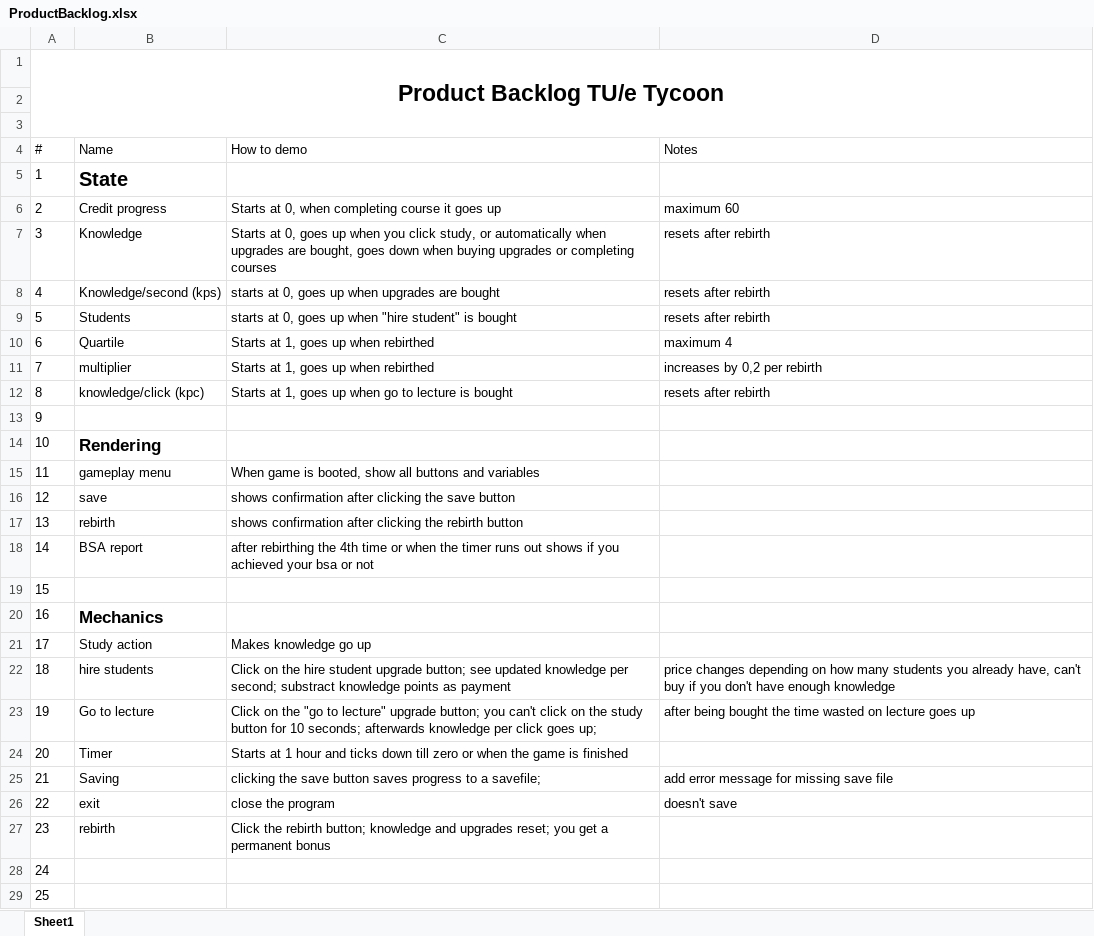
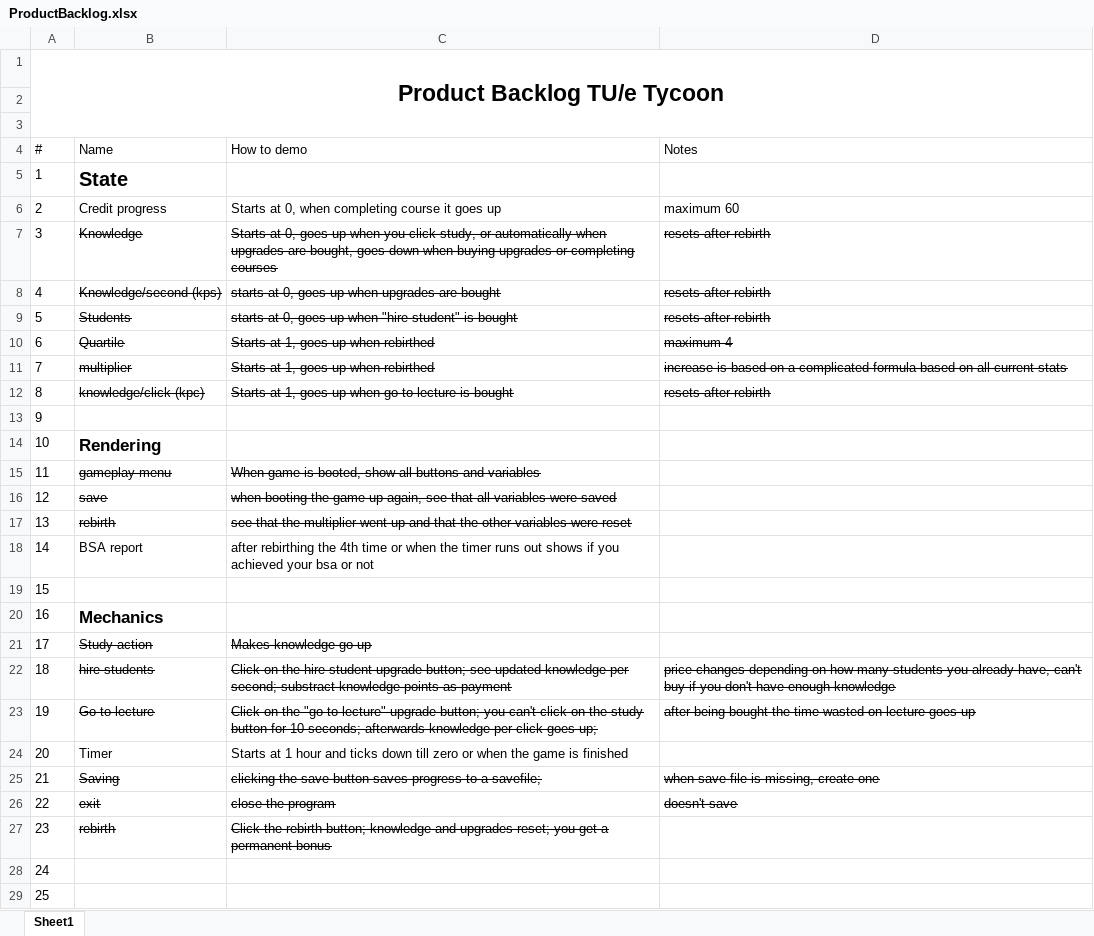
Before and after one commit to Luckyluck0509/Tue-tycoon, an Excel workbook: ProductBacklog.xlsx, sheet Sheet1, drawn as a sheet; only a part is shown; values as stored, in another font and other column widths than the file's, no borders; table styles not drawn; the diff names each change by its address in the sheet, - before the commit and + after, or states it on an @@ line.

Commit message:
updated backlog to reflect added changes

```diff
--- a/ProductBacklog.xlsx (sheet Sheet1)
+++ b/ProductBacklog.xlsx (sheet Sheet1)
-B7:D12 strikethrough: off
+B7:D12 strikethrough: on
-D11 (Notes): increases by 0,2 per rebirth
+D11 (Notes): increase is based on a complicated formula based on all current stats
-B15:C17 strikethrough: off
+B15:C17 strikethrough: on
-C16 (How to demo): shows confirmation after clicking the save button
+C16 (How to demo): when booting the game up again, see that all variables were saved
-C17 (How to demo): shows confirmation after clicking the rebirth button
+C17 (How to demo): see that the multiplier went up and that the other variables were reset
-B21:C21 strikethrough: off
+B21:C21 strikethrough: on
-B22:D23 strikethrough: off
+B22:D23 strikethrough: on
-B25:D26 strikethrough: off
+B25:D26 strikethrough: on
-D25 (Notes): add error message for missing save file
+D25 (Notes): when save file is missing, create one
-B27:C27 strikethrough: off
+B27:C27 strikethrough: on
```
